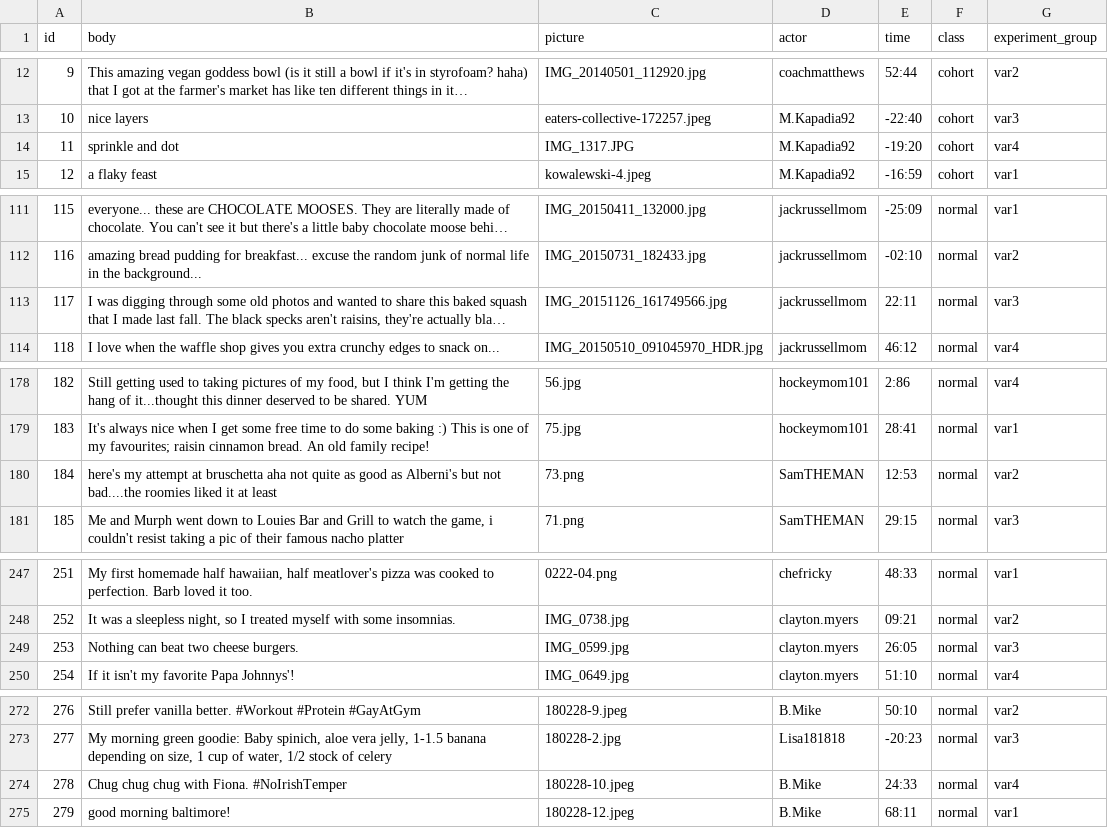
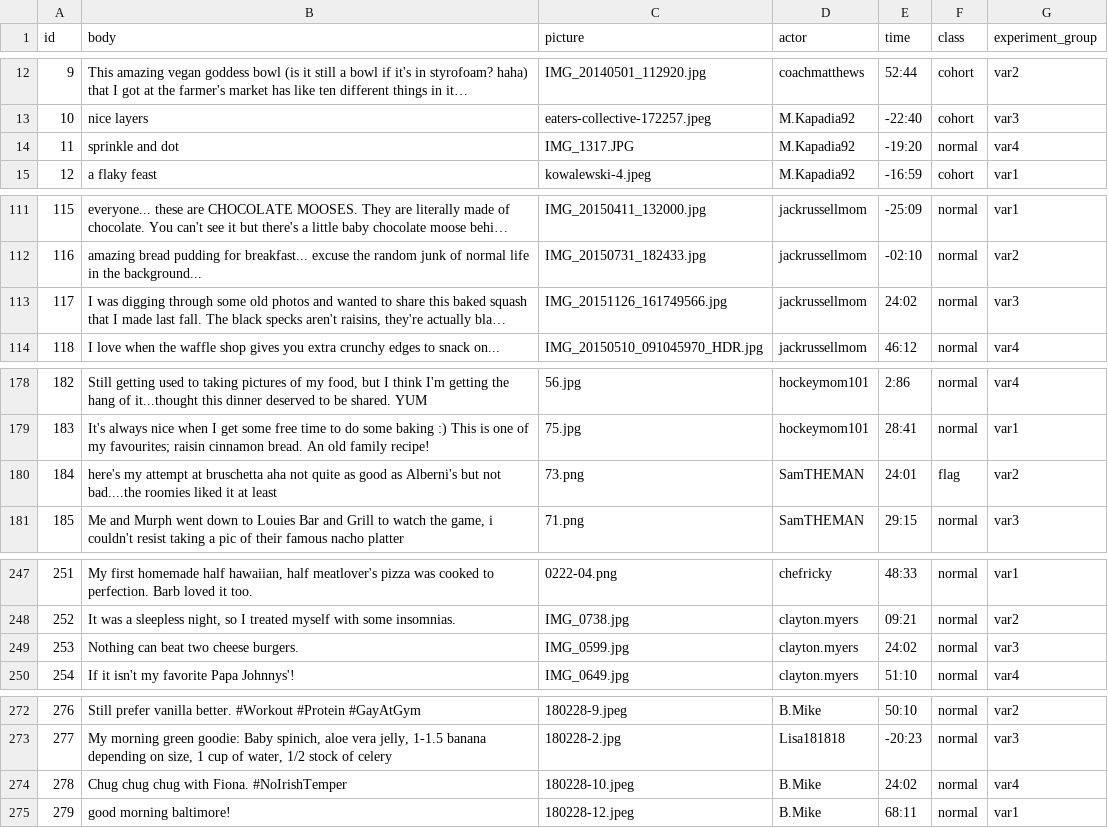
Before and after one commit to cornellsml/truman_ads, a CSV file: input/posts.csv, drawn as a sheet; only a part is shown, gaps mark what is left out; long unchanged cells end in …; the diff covers the shown part only; the diff names each change by its address in the sheet, - before the commit and + after, or states it on an @@ line.

```diff
--- a/input/posts.csv
+++ b/input/posts.csv
-F14 (class): cohort
+F14 (class): normal
-E113 (time): 22:11
+E113 (time): 24:02
-E180 (time): 12:53
+E180 (time): 24:01
-F180 (class): normal
+F180 (class): flag
-E249 (time): 26:05
+E249 (time): 24:02
-E274 (time): 24:33
+E274 (time): 24:02
```
Also changed, not shown: 11 edited cells elsewhere in this file, input/actors.csv, input/replies.csv, 22 other files.
